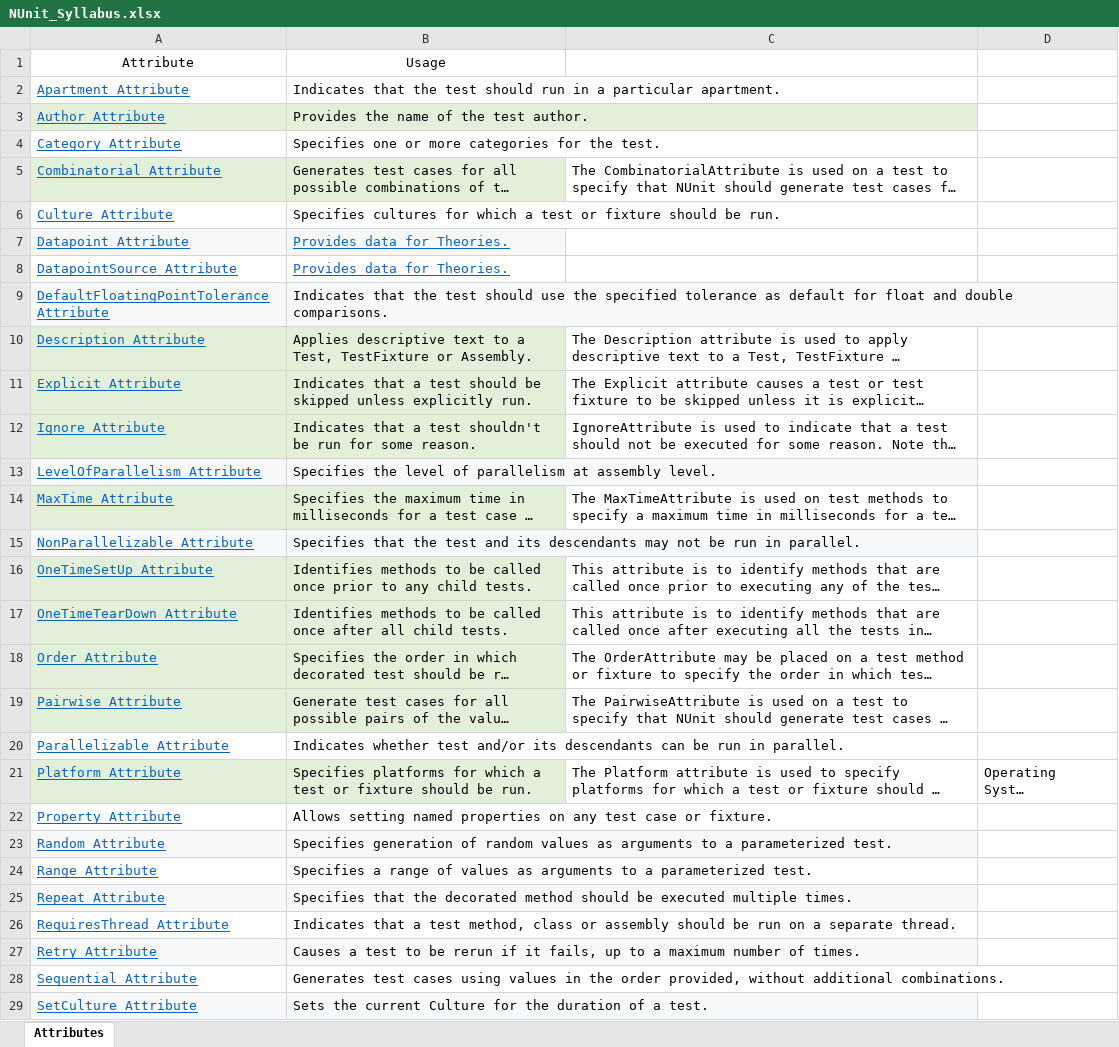
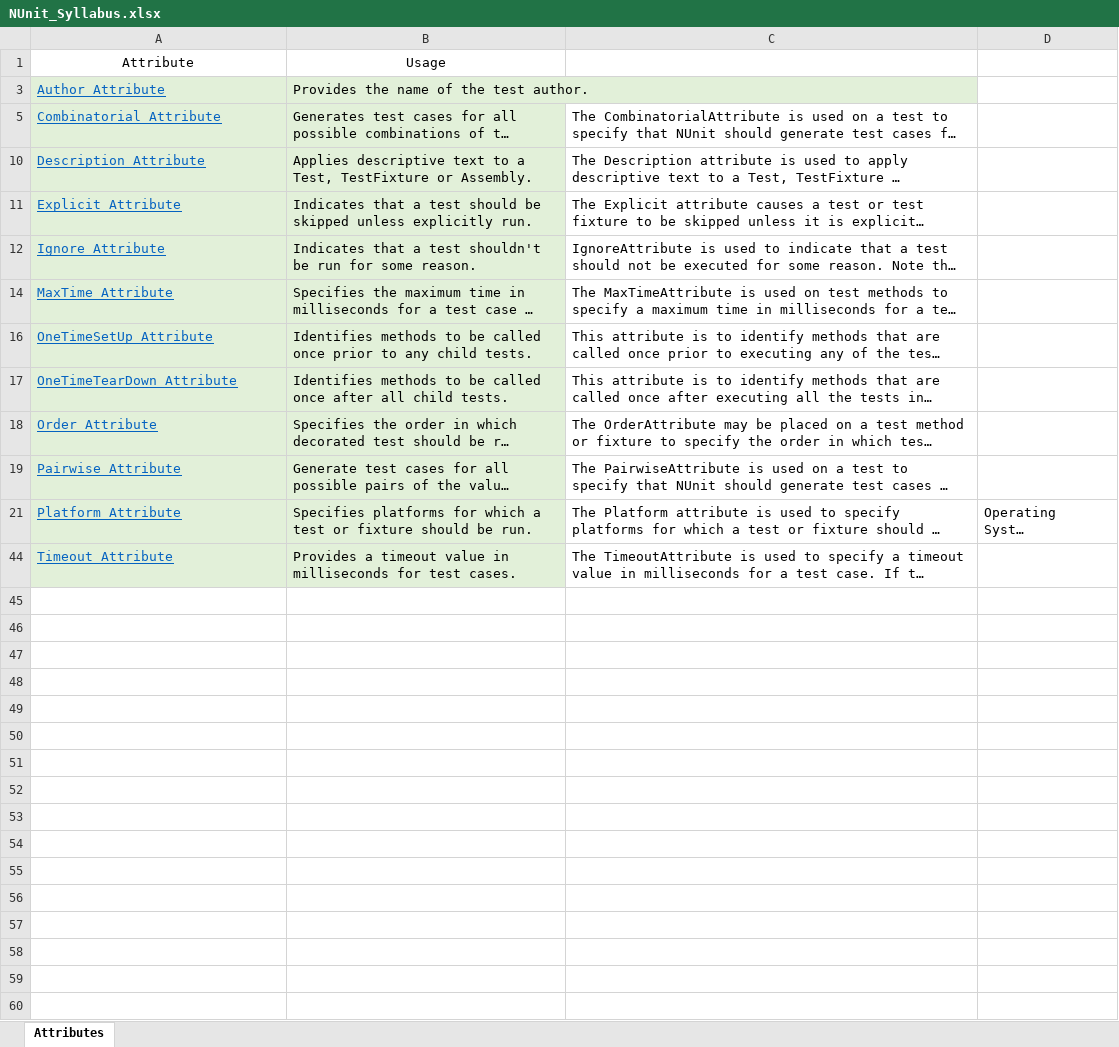
Before and after one commit to naveens33/selenium_c-, an Excel workbook: NUnit_Selenium/NUnit_Syllabus.xlsx, sheet Attributes, drawn as a sheet; only a part is shown; the shorter side is filled out with more unchanged rows; long unchanged cells end in …; values as stored, in another font and other column widths than the file's, no borders; the diff covers the shown part only; the diff names each change by its address in the sheet, - before the commit and + after, or states it on an @@ line.

```diff
--- a/NUnit_Selenium/NUnit_Syllabus.xlsx (sheet Attributes)
+++ b/NUnit_Selenium/NUnit_Syllabus.xlsx (sheet Attributes)
@@ row 2 hidden: Apartment Attribute | Indicates that the test should run in a particular apartment. @@
@@ row 4 hidden: Category Attribute | Specifies one or more categories for the test. @@
@@ row 6 hidden: Culture Attribute | Specifies cultures for which a test or fixture should be run. @@
@@ row 7 hidden: Datapoint Attribute | Provides data for Theories. @@
@@ row 8 hidden: DatapointSource Attribute | Provides data for Theories. @@
@@ row 9 hidden: DefaultFloatingPointTolerance Attribute | Indicates that the test should use the specified tolerance as default for float and double comparisons. @@
@@ row 13 hidden: LevelOfParallelism Attribute | Specifies the level of parallelism at assembly level. @@
@@ row 15 hidden: NonParallelizable Attribute | Specifies that the test and its descendants may not be run in parallel. @@
@@ row 20 hidden: Parallelizable Attribute | Indicates whether test and/or its descendants can be run in parallel. @@
@@ row 22 hidden: Property Attribute | Allows setting named properties on any test case or fixture. @@
@@ row 23 hidden: Random Attribute | Specifies generation of random values as arguments to a parameterized test. @@
@@ row 24 hidden: Range Attribute | Specifies a range of values as arguments to a parameterized test. @@
@@ row 25 hidden: Repeat Attribute | Specifies that the decorated method should be executed multiple times. @@
@@ row 26 hidden: RequiresThread Attribute | Indicates that a test method, class or assembly should be run on a separate thread. @@
@@ row 27 hidden: Retry Attribute | Causes a test to be rerun if it fails, up to a maximum number of times. @@
@@ row 28 hidden: Sequential Attribute | Generates test cases using values in the order provided, without additional combinations. @@
@@ row 29 hidden: SetCulture Attribute | Sets the current Culture for the duration of a test. @@
```
Also changed, not shown: 16 hidden or unhidden rows elsewhere in this sheet, 5 other files.
